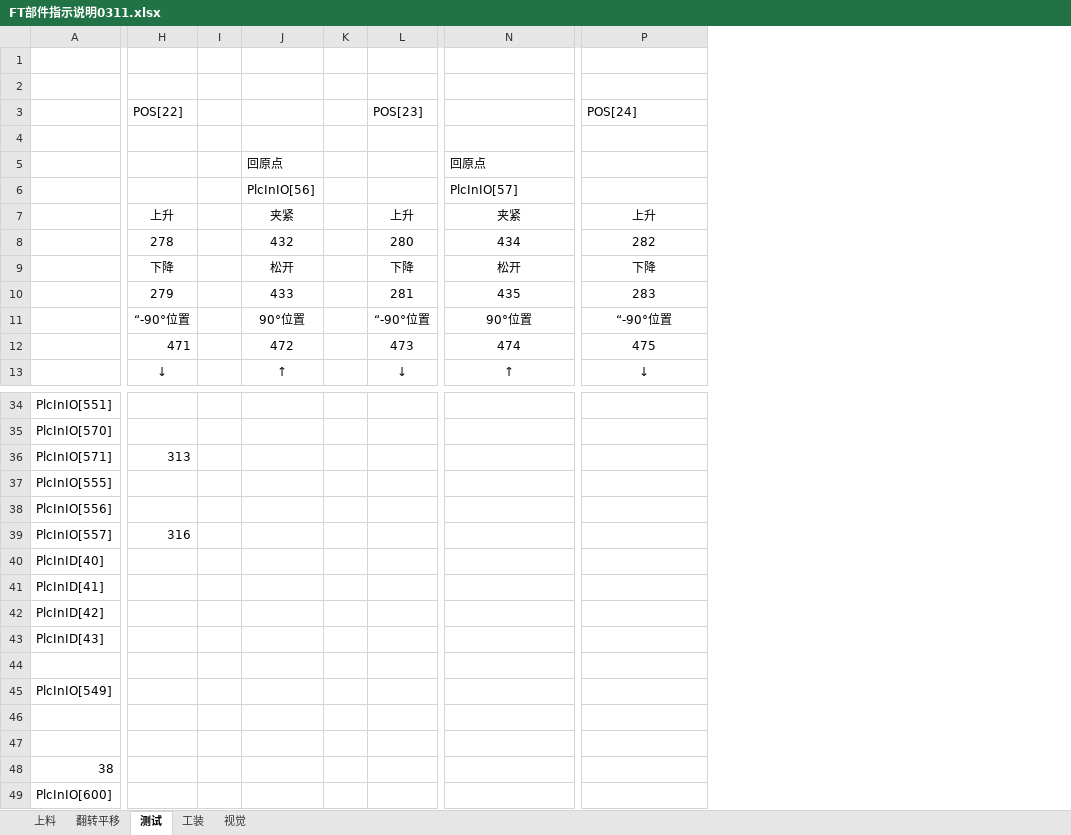
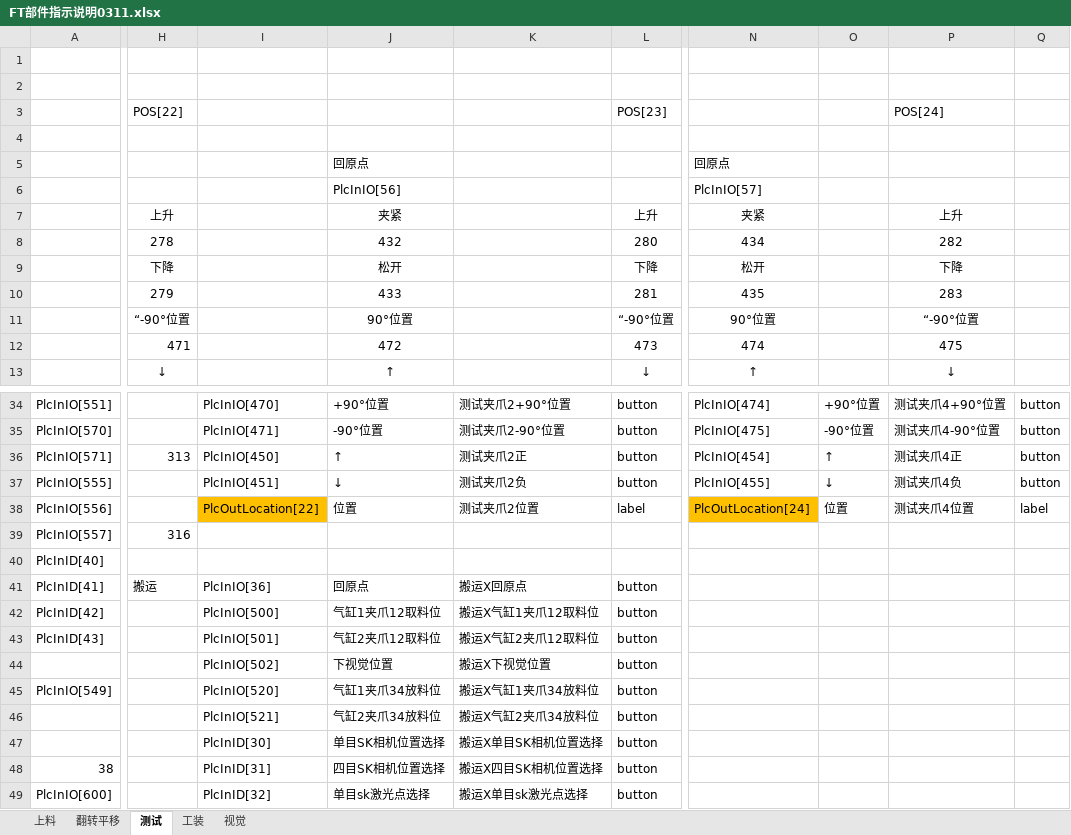
Before and after one commit to TheBeginningOfSummer/FTV2, an Excel workbook: Documents/FT部件指示说明0311.xlsx, sheet 测试, drawn as a sheet; only a part is shown, gaps mark what is left out; values as stored, in another font and other column widths than the file's, no borders; charts and pictures not drawn; removed rows and columns are numbered as before the commit, all else as after; rows hold the shown columns only; the diff covers the shown part only; the diff names each change by its address in the sheet, - before the commit and + after, or states it on an @@ line.

```diff
--- a/Documents/FT部件指示说明0311.xlsx (sheet 测试)
+++ b/Documents/FT部件指示说明0311.xlsx (sheet 测试)
-column I, empty
-column J, rows 5-13: 回原点 | PlcInIO[56] | 夹紧 | 432 | 松开 | 433 | 90°位置 | 472 | ↑
-column K, empty
-column L, rows 3-13: POS[23] |  |  |  | 上升 | 280 | 下降 | 281 | “-90°位置 | 473 | ↓
+column I, rows 34-49: PlcInIO[470] | PlcInIO[471] | PlcInIO[450] | PlcInIO[451] | PlcOutLocation[22] |  |  | PlcInIO[36] | PlcInIO[500] | PlcInIO[501] | PlcInIO[502] | PlcInIO[520] | PlcInIO[521] | PlcInID[30] | PlcInID[31] | PlcInID[32]
+column J, rows 5-13: 回原点 | PlcInIO[56] | 夹紧 | 432 | 松开 | 433 | 90°位置 | 472 | ↑; rows 34-49: +90°位置 | -90°位置 | ↑ | ↓ | 位置 |  |  | 回原点 | 气缸1夹爪12取料位 | 气缸2夹爪12取料位 | 下视觉位置 | 气缸1夹爪34放料位 | 气缸2夹爪34放料位 | 单目SK相机位置选择 | 四目SK相机位置选择 | 单目sk激光点选择
+column K, rows 34-49: 测试夹爪2+90°位置 | 测试夹爪2-90°位置 | 测试夹爪2正 | 测试夹爪2负 | 测试夹爪2位置 |  |  | 搬运X回原点 | 搬运X气缸1夹爪12取料位 | 搬运X气缸2夹爪12取料位 | 搬运X下视觉位置 | 搬运X气缸1夹爪34放料位 | 搬运X气缸2夹爪34放料位 | 搬运X单目SK相机位置选择 | 搬运X四目SK相机位置选择 | 搬运X单目sk激光点选择
+column L, rows 3-13: POS[23] |  |  |  | 上升 | 280 | 下降 | 281 | “-90°位置 | 473 | ↓; rows 34-49: button | button | button | button | label |  |  | button | button | button | button | button | button | button | button | button
+column O, rows 34-38: +90°位置 | -90°位置 | ↑ | ↓ | 位置
+column Q, rows 34-38: button | button | button | button | label
-N34: (empty)
+N34: PlcInIO[474]
-P34: (empty)
+P34: 测试夹爪4+90°位置
-N35: (empty)
+N35: PlcInIO[475]
-P35: (empty)
+P35: 测试夹爪4-90°位置
-N36: (empty)
+N36: PlcInIO[454]
-P36: (empty)
+P36: 测试夹爪4正
-N37: (empty)
+N37: PlcInIO[455]
-P37: (empty)
+P37: 测试夹爪4负
-N38: (empty)
+N38: PlcOutLocation[24]
-N38 fill: none
+N38 fill: #FFC000
-P38: (empty)
+P38: 测试夹爪4位置
-H41: (empty)
+H41: 搬运
-row 44: (empty)
+row 44:  |  | PlcInIO[502] | 下视觉位置 | 搬运X下视觉位置 | button
-row 46: (empty)
+row 46:  |  | PlcInIO[521] | 气缸2夹爪34放料位 | 搬运X气缸2夹爪34放料位 | button
```
Also changed, not shown: 28 added rows, 1 removed row, 1 removed column, 42 edited cells and cell formats elsewhere in this sheet, sheet 翻转平移, charts or pictures, 6 other files.
